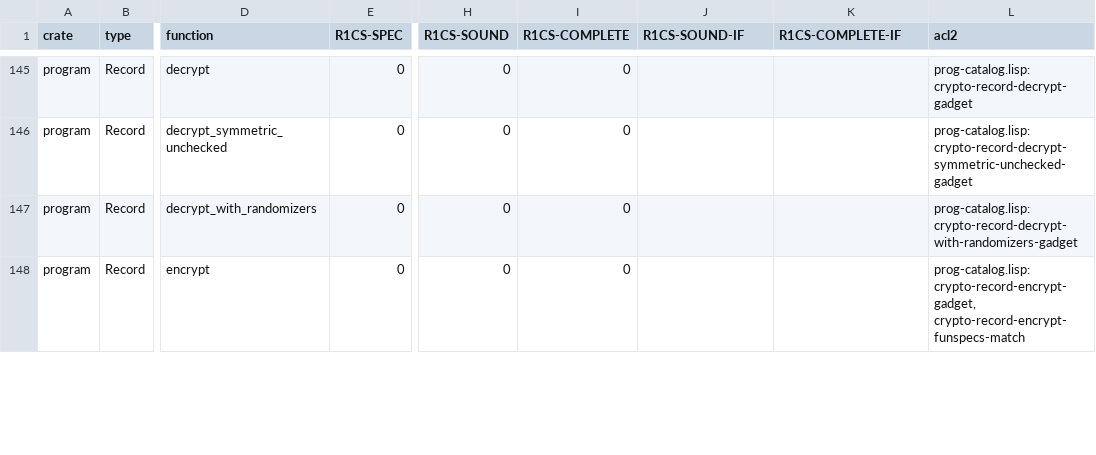
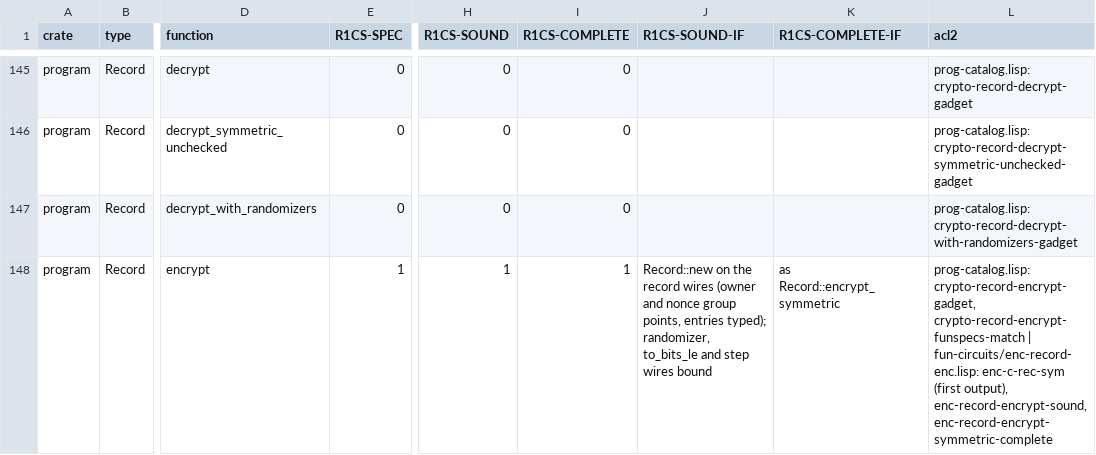
Before and after one commit to vicsn/acl2, a TSV file: aleovm_circuit_function_circspec_map.tsv, drawn as a sheet; only a part is shown, gaps mark what is left out; the diff covers the shown part only; the diff names each change by its address in the sheet, - before the commit and + after, or states it on an @@ line.

```diff
--- a/aleovm_circuit_function_circspec_map.tsv
+++ b/aleovm_circuit_function_circspec_map.tsv
-E148 (R1CS-SPEC): 0
+E148 (R1CS-SPEC): 1
-H148 (R1CS-SOUND): 0
+H148 (R1CS-SOUND): 1
-I148 (R1CS-COMPLETE): 0
+I148 (R1CS-COMPLETE): 1
-J148 (R1CS-SOUND-IF): (empty)
+J148 (R1CS-SOUND-IF): Record::new on the record wires (owner and nonce group points, entries typed); randomizer, to_bits_le and step wires bound
-K148 (R1CS-COMPLETE-IF): (empty)
+K148 (R1CS-COMPLETE-IF): as Record::encrypt_symmetric
-L148 (acl2): …crypto-record-encrypt-gadget, crypto-record-encrypt-funspecs-match
+L148 (acl2): …crypto-record-encrypt-gadget, crypto-record-encrypt-funspecs-match | fun-circuits/enc-record-enc.lisp: enc-c-rec-sym (first output), enc-record-encrypt-sound, enc-record-encrypt-symmetric-complete
```
Also changed, not shown: 6 edited cells elsewhere in this file, aleovm_circuit_function_formalisation_status.csv, 3 other files.
